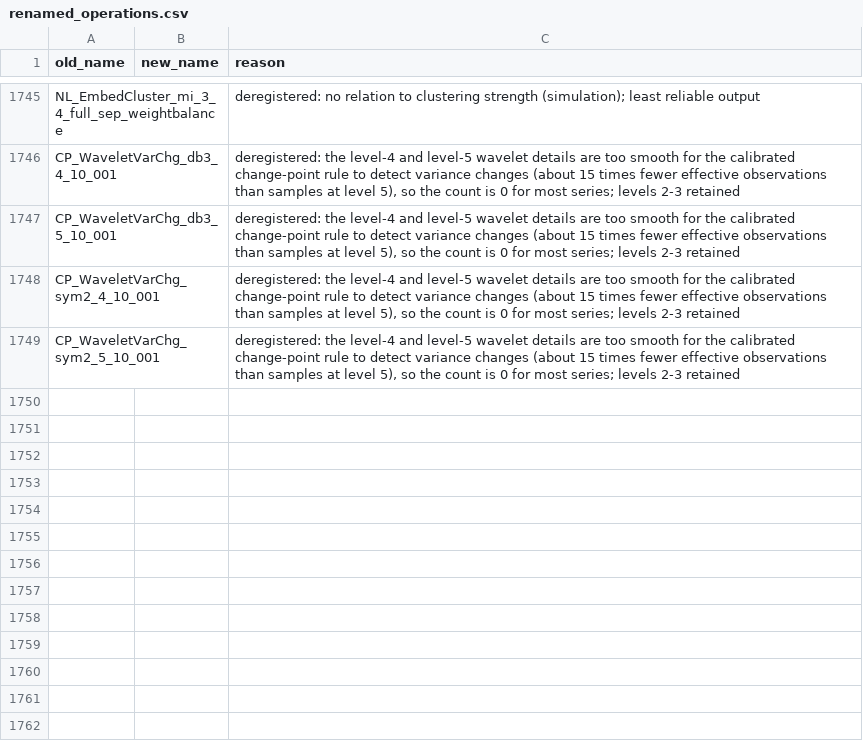
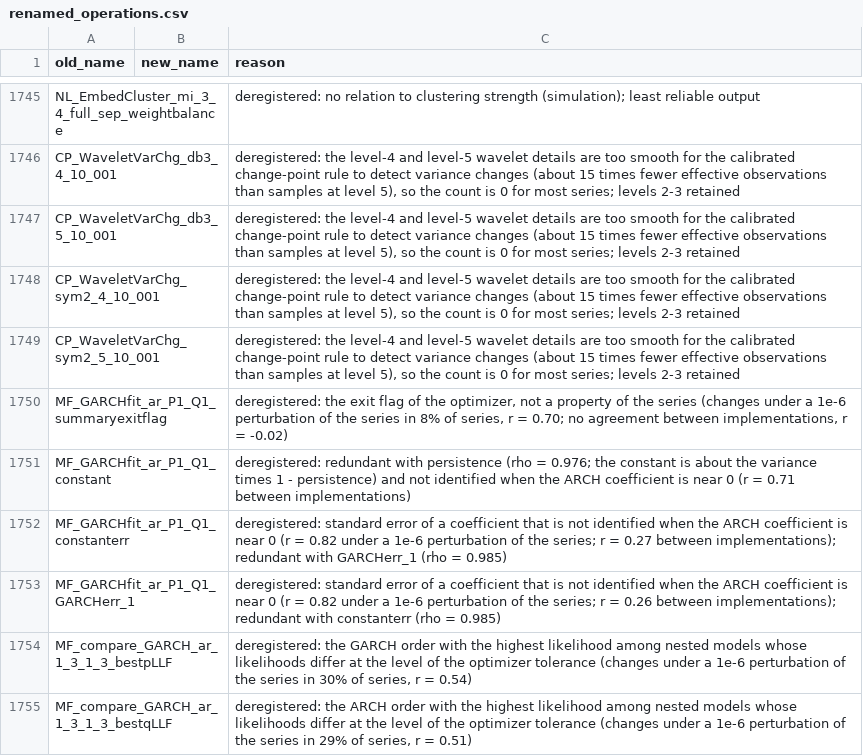
Before and after one commit to benfulcher/hctsa, a CSV file: FeatureSets/renamed_operations.csv, drawn as a sheet; only a part is shown, gaps mark what is left out.

```diff
--- a/FeatureSets/renamed_operations.csv
+++ b/FeatureSets/renamed_operations.csv
@@ -1749 +1749,7 @@ CP_WaveletVarChg_sym2_4_10_001,,"deregistered: the level-4 and level-5 wavelet d
 CP_WaveletVarChg_sym2_5_10_001,,"deregistered: the level-4 and level-5 wavelet details are too smooth for the calibrated change-point rule to detect variance changes (about 15 times fewer effective observations than samples at level 5), so the count is 0 for most series; levels 2-3 retained"
+MF_GARCHfit_ar_P1_Q1_summaryexitflag,,"deregistered: the exit flag of the optimizer, not a property of the series (changes under a 1e-6 perturbation of the series in 8% of series, r = 0.70; no agreement between implementations, r = -0.02)"
+MF_GARCHfit_ar_P1_Q1_constant,,"deregistered: redundant with persistence (rho = 0.976; the constant is about the variance times 1 - persistence) and not identified when the ARCH coefficient is near 0 (r = 0.71 between implementations)"
+MF_GARCHfit_ar_P1_Q1_constanterr,,"deregistered: standard error of a coefficient that is not identified when the ARCH coefficient is near 0 (r = 0.82 under a 1e-6 perturbation of the series; r = 0.27 between implementations); redundant with GARCHerr_1 (rho = 0.985)"
+MF_GARCHfit_ar_P1_Q1_GARCHerr_1,,"deregistered: standard error of a coefficient that is not identified when the ARCH coefficient is near 0 (r = 0.82 under a 1e-6 perturbation of the series; r = 0.26 between implementations); redundant with constanterr (rho = 0.985)"
+MF_compare_GARCH_ar_1_3_1_3_bestpLLF,,"deregistered: the GARCH order with the highest likelihood among nested models whose likelihoods differ at the level of the optimizer tolerance (changes under a 1e-6 perturbation of the series in 30% of series, r = 0.54)"
+MF_compare_GARCH_ar_1_3_1_3_bestqLLF,,"deregistered: the ARCH order with the highest likelihood among nested models whose likelihoods differ at the level of the optimizer tolerance (changes under a 1e-6 perturbation of the series in 29% of series, r = 0.51)"
```
Also changed, not shown: 3 other files.
